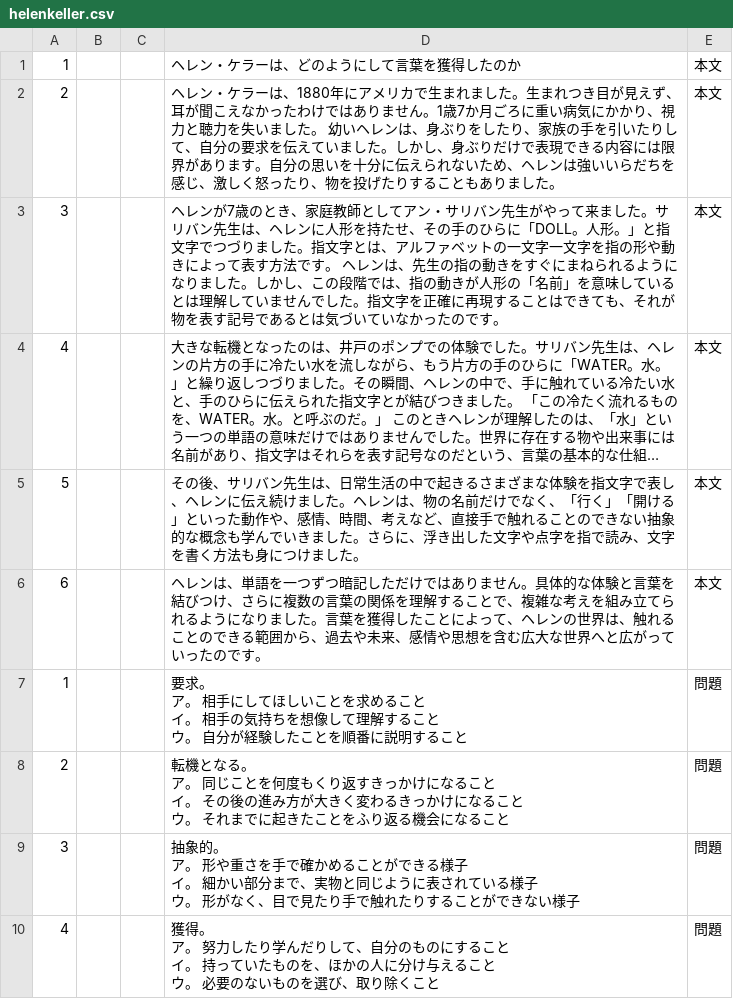
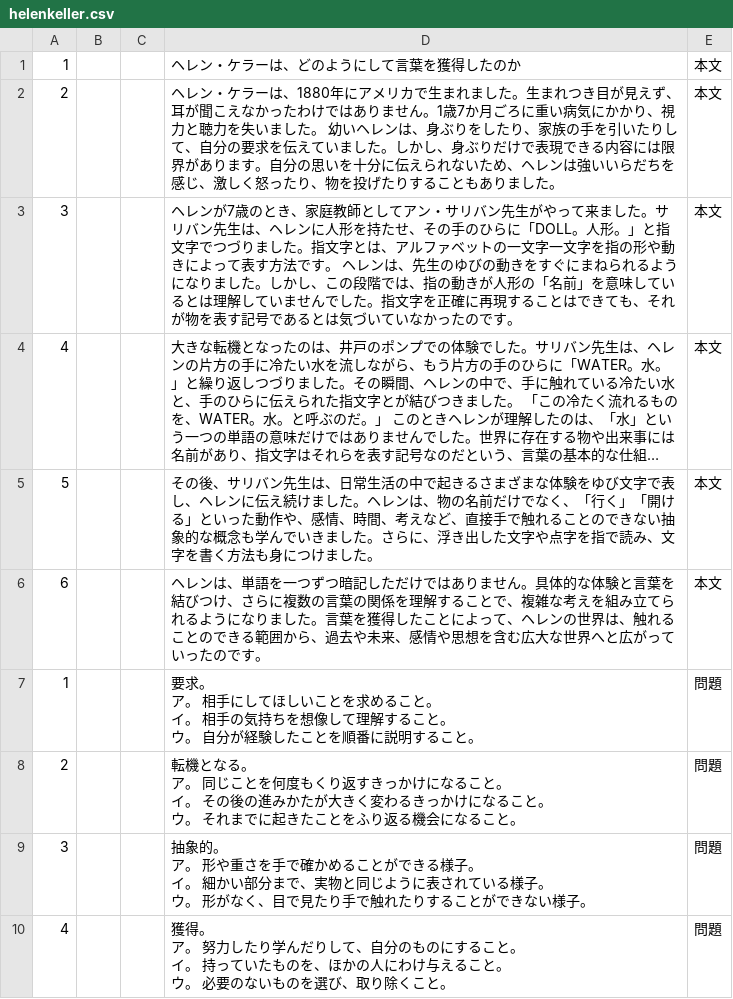
Before and after one commit to yomikaki-rgb/-, a CSV file: students_dokkai/helenkeller.csv, drawn as a sheet; long unchanged cells end in …; ↵ is a line break in a cell; the diff names each change by its address in the sheet, - before the commit and + after, or states it on an @@ line.

Commit message:
Update helenkeller.csv

```diff
--- a/students_dokkai/helenkeller.csv
+++ b/students_dokkai/helenkeller.csv
-D3: …、先生の指の動きを…
+D3: …、先生のゆびの動きを…
-D5: …な体験を指文字で表…
+D5: …な体験をゆび文字で表…
-D7: …めること ↵ イ。 相手の気持ちを想像して理解すること ↵ ウ。 自分が経験したことを順番に説明すること
+D7: …めること。 ↵ イ。 相手の気持ちを想像して理解すること。 ↵ ウ。 自分が経験したことを順番に説明すること。
-D8: …なること ↵ イ。 その後の進み方が大きく変わるきっかけになること ↵ ウ。 それまでに起きたことをふり返る機会になること
+D8: …なること。 ↵ イ。 その後の進みかたが大きく変わるきっかけになること。 ↵ ウ。 それまでに起きたことをふり返る機会になること。
-D9: …きる様子 ↵ イ。 細かい部分まで、実物と同じように表されている様子 ↵ ウ。 形がなく、目で見たり手で触れたりすることができない様子
+D9: …きる様子。 ↵ イ。 細かい部分まで、実物と同じように表されている様子。 ↵ ウ。 形がなく、目で見たり手で触れたりすることができない様子。
-D10: …すること ↵ イ。 持っていたものを、ほかの人に分け与えること ↵ ウ。 必要のないものを選び、取り除くこと
+D10: …すること。 ↵ イ。 持っていたものを、ほかの人にわけ与えること。 ↵ ウ。 必要のないものを選び、取り除くこと。
```
